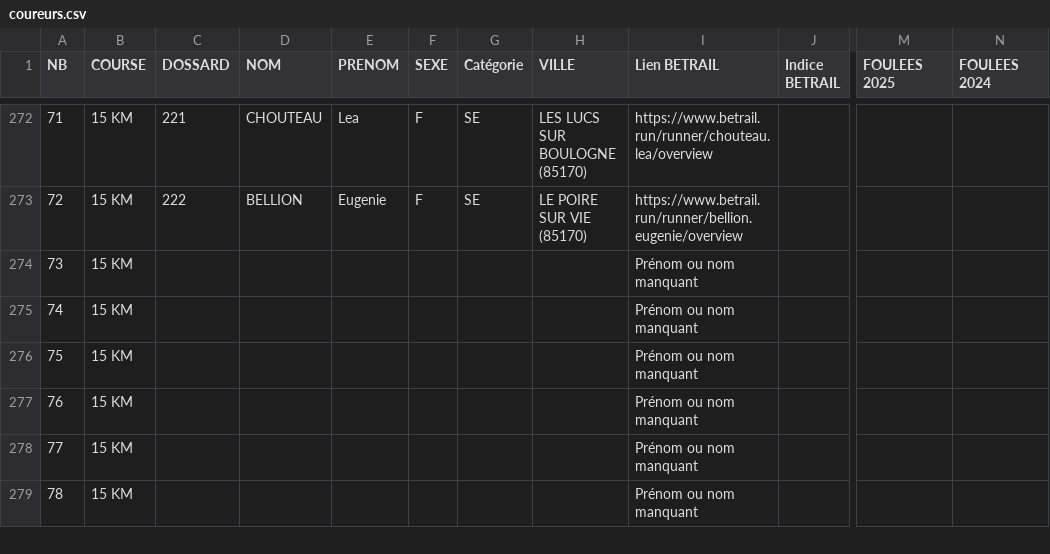
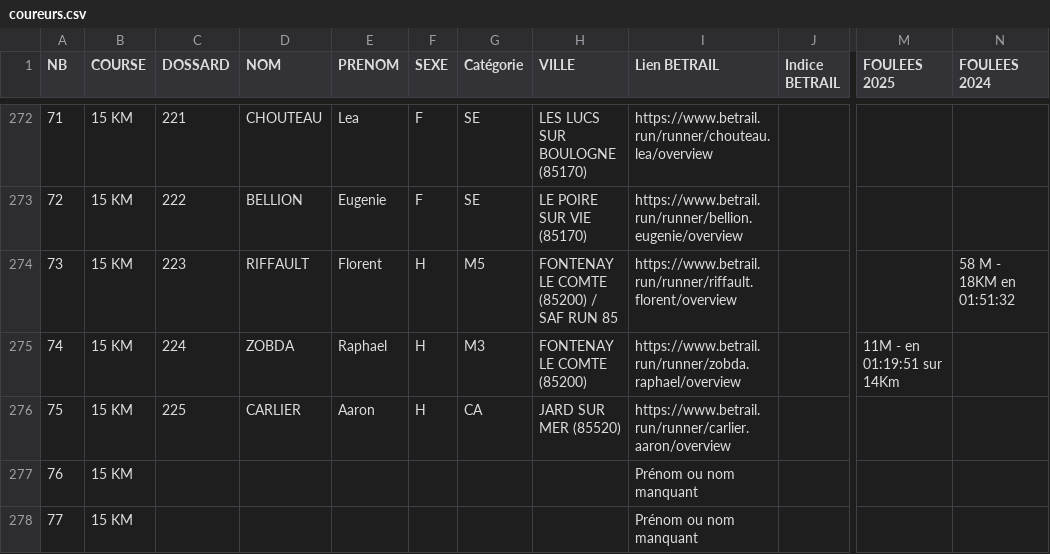
Before and after one commit to AnneLC-29/outil-speaker-course, a CSV file: coureurs.csv, drawn as a sheet; only a part is shown, gaps mark what is left out; the shorter side is filled out with more unchanged rows; the diff covers the shown part only; the diff names each change by its address in the sheet, - before the commit and + after, or states it on an @@ line.

Commit message:
Add files via upload

```diff
--- a/coureurs.csv
+++ b/coureurs.csv
-C274 (DOSSARD): (empty)
+C274 (DOSSARD): 223
-D274 (NOM): (empty)
+D274 (NOM): RIFFAULT
-E274 (PRENOM): (empty)
+E274 (PRENOM): Florent
-F274:F276 (SEXE): (empty)
+F274:F276 (SEXE): H
-G274 (Catégorie): (empty)
+G274 (Catégorie): M5
-H274 (VILLE): (empty)
+H274 (VILLE): FONTENAY LE COMTE (85200) / SAF RUN 85
-I274 (Lien BETRAIL): Prénom ou nom manquant
+I274 (Lien BETRAIL): https://www.betrail.run/runner/riffault.florent/overview
-N274 (FOULEES 2024): (empty)
+N274 (FOULEES 2024): 58 M - 18KM en 01:51:32
-C275 (DOSSARD): (empty)
+C275 (DOSSARD): 224
-D275 (NOM): (empty)
+D275 (NOM): ZOBDA
-E275 (PRENOM): (empty)
+E275 (PRENOM): Raphael
-G275 (Catégorie): (empty)
+G275 (Catégorie): M3
-H275 (VILLE): (empty)
+H275 (VILLE): FONTENAY LE COMTE (85200)
-I275 (Lien BETRAIL): Prénom ou nom manquant
+I275 (Lien BETRAIL): https://www.betrail.run/runner/zobda.raphael/overview
-M275 (FOULEES 2025): (empty)
+M275 (FOULEES 2025): 11M - en 01:19:51 sur 14Km
-C276 (DOSSARD): (empty)
+C276 (DOSSARD): 225
-D276 (NOM): (empty)
+D276 (NOM): CARLIER
-E276 (PRENOM): (empty)
+E276 (PRENOM): Aaron
-G276 (Catégorie): (empty)
+G276 (Catégorie): CA
-H276 (VILLE): (empty)
+H276 (VILLE): JARD SUR MER (85520)
-I276 (Lien BETRAIL): Prénom ou nom manquant
+I276 (Lien BETRAIL): https://www.betrail.run/runner/carlier.aaron/overview
```
Also changed, not shown: 15 edited cells elsewhere in this file.
